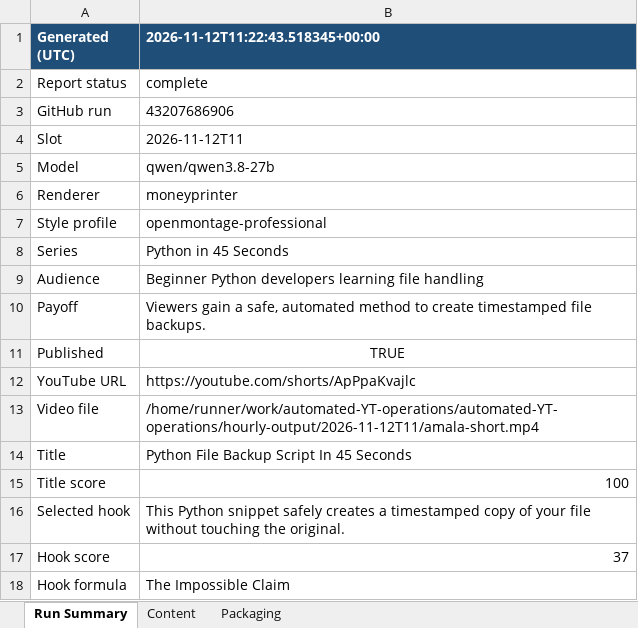
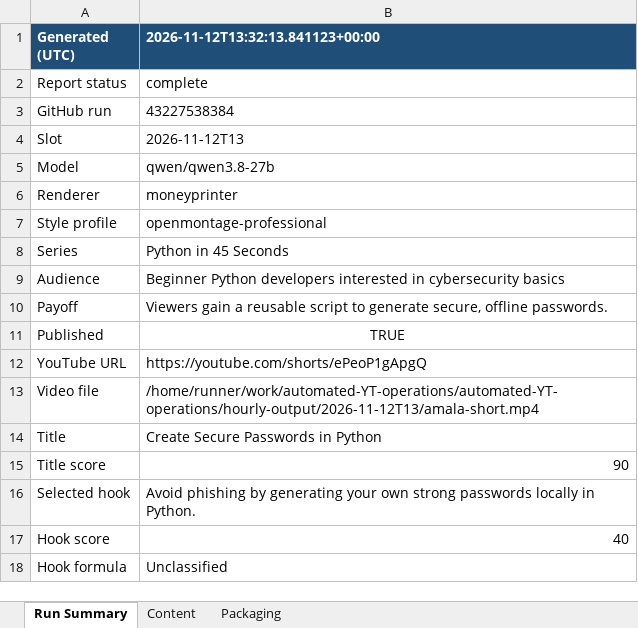
Before and after one commit to amalraj020-a11y/automated-YT-operations, an Excel workbook: reports/latest/amala-operations.xlsx, sheet Run Summary, drawn as a sheet; values as stored, in another font and other column widths than the file's, no borders; the diff names each change by its address in the sheet, - before the commit and + after, or states it on an @@ line.

```diff
--- a/reports/latest/amala-operations.xlsx (sheet Run Summary)
+++ b/reports/latest/amala-operations.xlsx (sheet Run Summary)
-B1: 2026-11-12T11:22:43.518345+00:00
+B1: 2026-11-12T13:32:13.841123+00:00
-B3 (2026-11-12T13:32:13.841123+00:00): 43207686906
+B3 (2026-11-12T13:32:13.841123+00:00): 43227538384
-B4 (2026-11-12T13:32:13.841123+00:00): 2026-11-12T11
+B4 (2026-11-12T13:32:13.841123+00:00): 2026-11-12T13
-B9 (2026-11-12T13:32:13.841123+00:00): …Python developers learning file handling
+B9 (2026-11-12T13:32:13.841123+00:00): …Python developers interested in cybersecurity basics
-B10 (2026-11-12T13:32:13.841123+00:00): …gain a safe, automated method to create timestamped file backups.
+B10 (2026-11-12T13:32:13.841123+00:00): …gain a reusable script to generate secure, offline passwords.
-B12 (2026-11-12T13:32:13.841123+00:00): https://youtube.com/shorts/ApPpaKvajlc
+B12 (2026-11-12T13:32:13.841123+00:00): https://youtube.com/shorts/ePeoP1gApgQ
-B13 (2026-11-12T13:32:13.841123+00:00): /home/runner/work/automated-YT-operations/automated-YT-operations/hourly-output/2026-11-12T11/amala-short.mp4
+B13 (2026-11-12T13:32:13.841123+00:00): /home/runner/work/automated-YT-operations/automated-YT-operations/hourly-output/2026-11-12T13/amala-short.mp4
-B14 (2026-11-12T13:32:13.841123+00:00): Python File Backup Script In 45 Seconds
+B14 (2026-11-12T13:32:13.841123+00:00): Create Secure Passwords in Python
-B15 (2026-11-12T13:32:13.841123+00:00): 100
+B15 (2026-11-12T13:32:13.841123+00:00): 90
-B16 (2026-11-12T13:32:13.841123+00:00): This Python snippet safely creates a timestamped copy of your file without touching the original.
+B16 (2026-11-12T13:32:13.841123+00:00): Avoid phishing by generating your own strong passwords locally in Python.
-B17 (2026-11-12T13:32:13.841123+00:00): 37
+B17 (2026-11-12T13:32:13.841123+00:00): 40
-B18 (2026-11-12T13:32:13.841123+00:00): The Impossible Claim
+B18 (2026-11-12T13:32:13.841123+00:00): Unclassified
```
Also changed, not shown: sheet Packaging, sheet Content.
